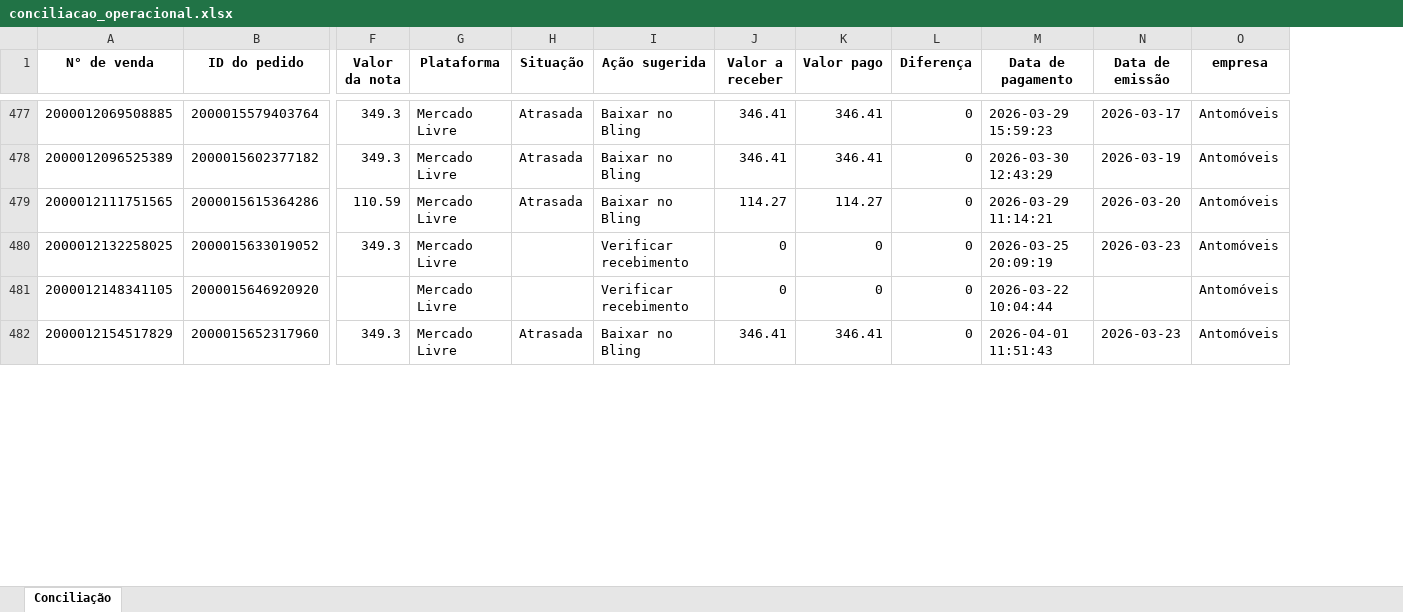
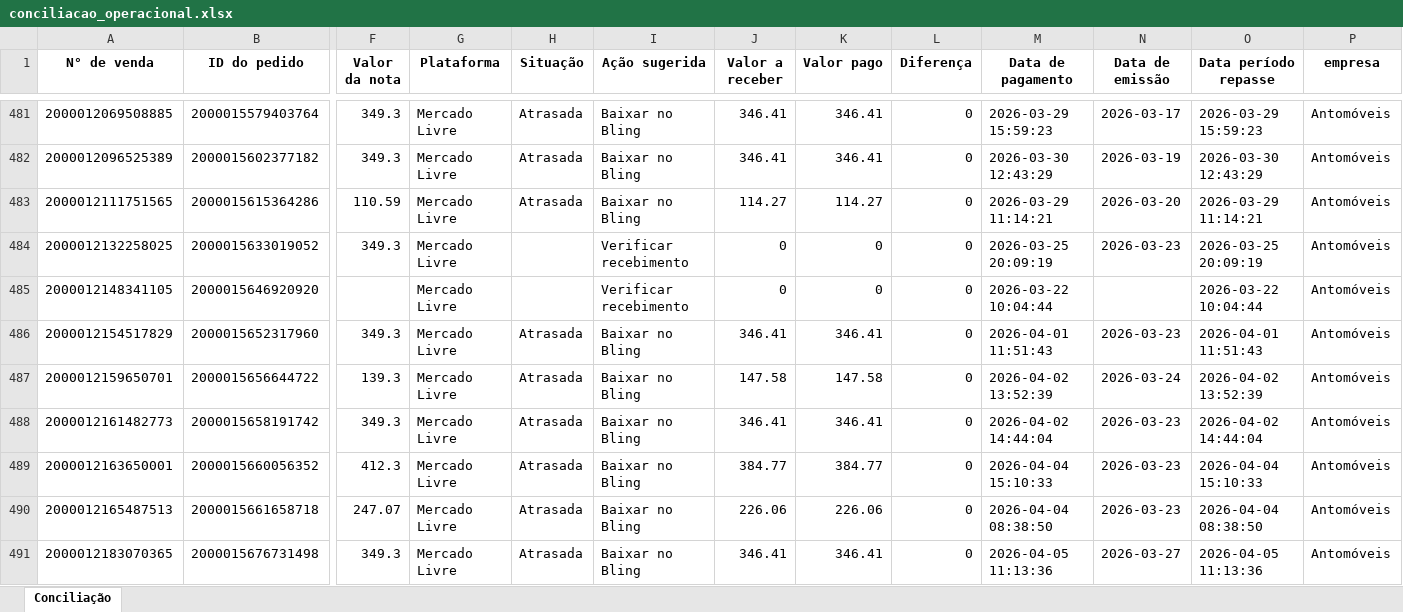
Before and after one commit to flaviacaetanoliveira-ui/FDL_Consultoria, an Excel workbook: powerbi_mirror/output/conciliacao_operacional.xlsx, sheet Conciliação, drawn as a sheet; only a part is shown, gaps mark what is left out; values as stored, in another font and other column widths than the file's, no borders; rows hold the shown columns only; the diff covers the shown part only; the diff names each change by its address in the sheet, - before the commit and + after, or states it on an @@ line.

```diff
--- a/powerbi_mirror/output/conciliacao_operacional.xlsx (sheet Conciliação)
+++ b/powerbi_mirror/output/conciliacao_operacional.xlsx (sheet Conciliação)
+column O (Data período repasse), rows 481-486: 2026-03-29 15:59:23 | 2026-03-30 12:43:29 | 2026-03-29 11:14:21 | 2026-03-25 20:09:19 | 2026-03-22 10:04:44 | 2026-04-01 11:51:43
+row 487: 2000012159650701 | 2000015656644722 | 139.3 | Mercado Livre | Atrasada | Baixar no Bling | 147.58 | 147.58 | 0 | 2026-04-02 13:52:39 | 2026-03-24 | 2026-04-02 13:52:39 | Antomóveis
+row 488: 2000012161482773 | 2000015658191742 | 349.3 | Mercado Livre | Atrasada | Baixar no Bling | 346.41 | 346.41 | 0 | 2026-04-02 14:44:04 | 2026-03-23 | 2026-04-02 14:44:04 | Antomóveis
+row 489: 2000012163650001 | 2000015660056352 | 412.3 | Mercado Livre | Atrasada | Baixar no Bling | 384.77 | 384.77 | 0 | 2026-04-04 15:10:33 | 2026-03-23 | 2026-04-04 15:10:33 | Antomóveis
+row 490: 2000012165487513 | 2000015661658718 | 247.07 | Mercado Livre | Atrasada | Baixar no Bling | 226.06 | 226.06 | 0 | 2026-04-04 08:38:50 | 2026-03-23 | 2026-04-04 08:38:50 | Antomóveis
+row 491: 2000012183070365 | 2000015676731498 | 349.3 | Mercado Livre | Atrasada | Baixar no Bling | 346.41 | 346.41 | 0 | 2026-04-05 11:13:36 | 2026-03-27 | 2026-04-05 11:13:36 | Antomóveis
```
Also changed, not shown: 53 added rows and 8 edited cells elsewhere in this sheet, 20 other files.
